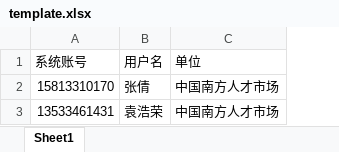
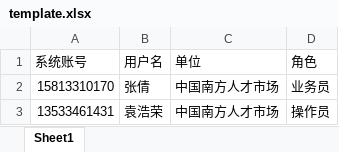
Before and after one commit to 2021sxzx/2021sxzx-server, an Excel workbook: public/xlsx/template.xlsx, sheet Sheet1, drawn as a sheet; values as stored, in another font and other column widths than the file's, no borders; the diff names each change by its address in the sheet, - before the commit and + after, or states it on an @@ line.

Commit message:
fix(template.xlsx): 导入用户模板增加角色一列

```diff
--- a/public/xlsx/template.xlsx (sheet Sheet1)
+++ b/public/xlsx/template.xlsx (sheet Sheet1)
+column D (角色), rows 2-3: 业务员 | 操作员
```
